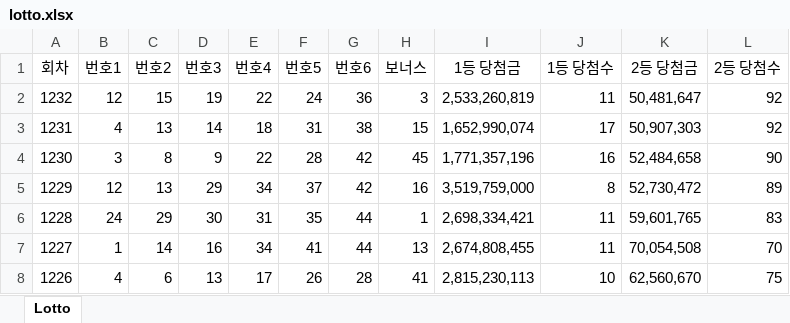
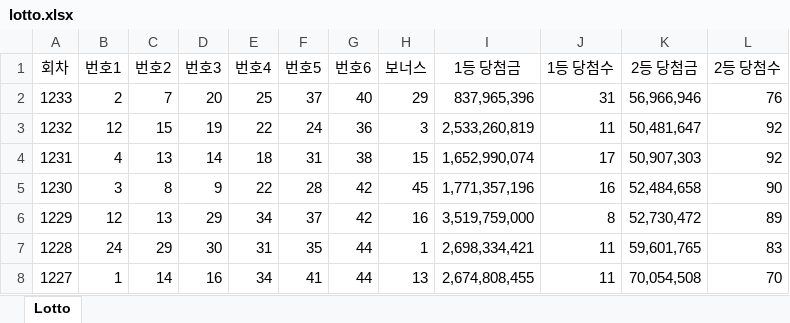
Before and after one commit to hellicopthecat/catchlot, an Excel workbook: BE/lotto.xlsx, sheet Lotto, drawn as a sheet; only a part is shown; the shorter side is filled out with more unchanged rows; values as stored, in another font and other column widths than the file's, no borders; the diff names each change by its address in the sheet, - before the commit and + after, or states it on an @@ line.

```diff
--- a/BE/lotto.xlsx (sheet Lotto)
+++ b/BE/lotto.xlsx (sheet Lotto)
+row 2: 1233 | 2 | 7 | 20 | 25 | 37 | 40 | 29 | 837,965,396 | 31 | 56,966,946 | 76
```
Also changed, not shown: 7 other files.
